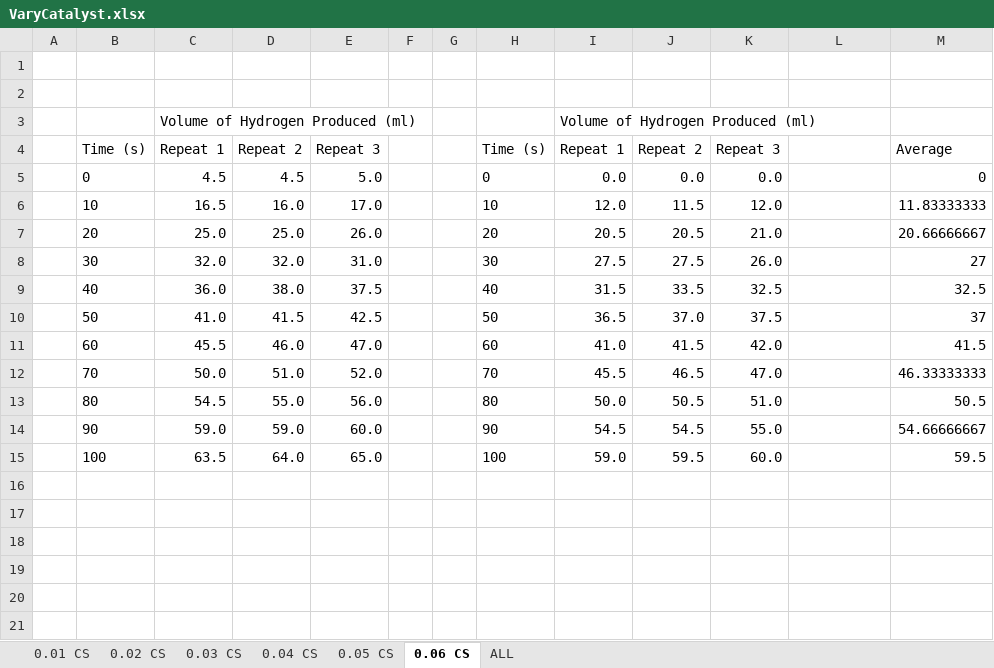
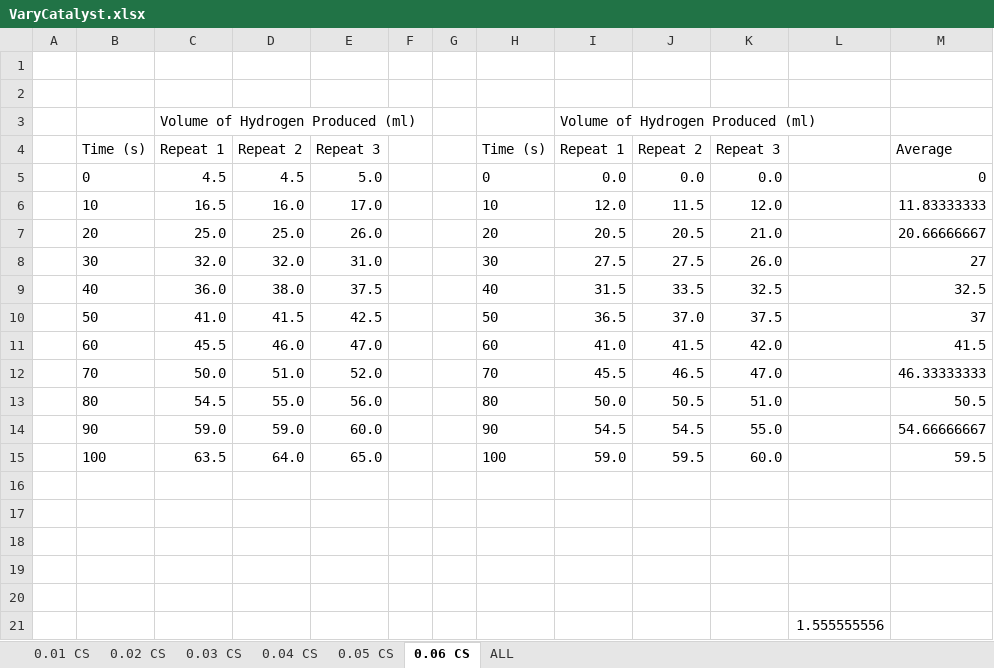
Before and after one commit to BenKeppie/ChemistryCoursework, an Excel workbook: LaTeX/Experiment/Results/VaryCatalyst.xlsx, sheet 0.06 CS, drawn as a sheet; values as stored, in another font and other column widths than the file's, no borders; charts and pictures not drawn; the diff names each change by its address in the sheet, - before the commit and + after, or states it on an @@ line.

```diff
--- a/LaTeX/Experiment/Results/VaryCatalyst.xlsx (sheet 0.06 CS)
+++ b/LaTeX/Experiment/Results/VaryCatalyst.xlsx (sheet 0.06 CS)
+row 16: (empty)
+row 17: (empty)
+row 18: (empty)
+row 19: (empty)
+row 20: (empty)
+row 21:  |  |  |  |  |  |  |  |  |  |  | 1.555555556
```
Also changed, not shown: sheet ALL, sheet 0.01 CS, sheet 0.04 CS, sheet 0.03 CS, sheet 0.05 CS, sheet 0.02 CS, charts or pictures, LaTeX/Experiment/Results/Catalysed.xlsx, LaTeX/Experiment/Results/DifferentCatalysts.xlsx, 24 other files.
